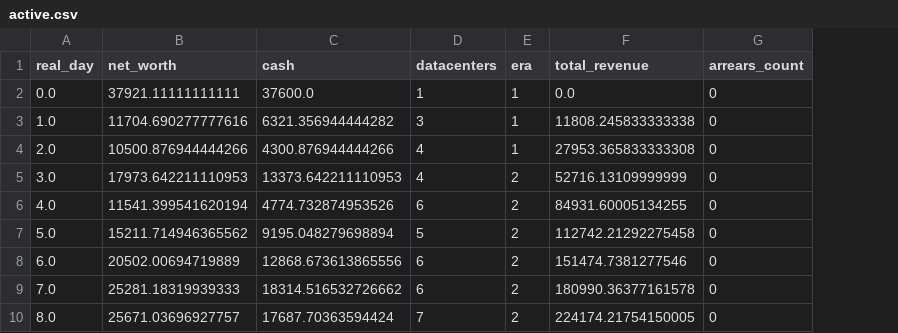
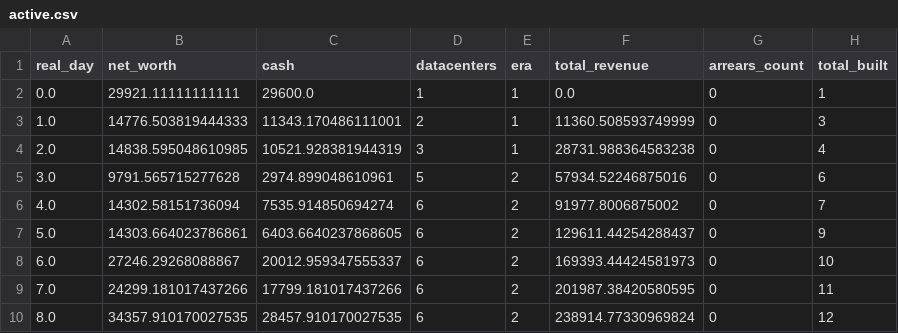
Before and after one commit to GaoJiasheng/DataCenterTycoon, a CSV file: docs/balance_runs/active.csv, drawn as a sheet; only a part is shown; the diff covers the shown part only; the diff names each change by its address in the sheet, - before the commit and + after, or states it on an @@ line.

```diff
--- a/docs/balance_runs/active.csv
+++ b/docs/balance_runs/active.csv
+column H (total_built), rows 2-10: 1 | 3 | 4 | 6 | 7 | 9 | 10 | 11 | 12
-B2 (net_worth): 37921.11111111111
+B2 (net_worth): 29921.11111111111
-C2 (cash): 37600.0
+C2 (cash): 29600.0
-B3 (net_worth): 11704.690277777616
+B3 (net_worth): 14776.503819444333
-C3 (cash): 6321.356944444282
+C3 (cash): 11343.170486111001
-D3 (datacenters): 3
+D3 (datacenters): 2
-F3 (total_revenue): 11808.245833333338
+F3 (total_revenue): 11360.508593749999
-B4 (net_worth): 10500.876944444266
+B4 (net_worth): 14838.595048610985
-C4 (cash): 4300.876944444266
+C4 (cash): 10521.928381944319
-D4 (datacenters): 4
+D4 (datacenters): 3
-F4 (total_revenue): 27953.365833333308
+F4 (total_revenue): 28731.988364583238
-B5 (net_worth): 17973.642211110953
+B5 (net_worth): 9791.565715277628
-C5 (cash): 13373.642211110953
+C5 (cash): 2974.899048610961
-D5 (datacenters): 4
+D5 (datacenters): 5
-F5 (total_revenue): 52716.13109999999
+F5 (total_revenue): 57934.52246875016
-B6 (net_worth): 11541.399541620194
+B6 (net_worth): 14302.58151736094
-C6 (cash): 4774.732874953526
+C6 (cash): 7535.914850694274
-F6 (total_revenue): 84931.60005134255
+F6 (total_revenue): 91977.8006875002
-B7 (net_worth): 15211.714946365562
+B7 (net_worth): 14303.664023786861
-C7 (cash): 9195.048279698894
+C7 (cash): 6403.6640237868605
-D7 (datacenters): 5
+D7 (datacenters): 6
-F7 (total_revenue): 112742.21292275458
+F7 (total_revenue): 129611.44254288437
-B8 (net_worth): 20502.00694719889
+B8 (net_worth): 27246.29268088867
-C8 (cash): 12868.673613865556
+C8 (cash): 20012.959347555337
-F8 (total_revenue): 151474.7381277546
+F8 (total_revenue): 169393.44424581973
-B9 (net_worth): 25281.18319939333
+B9 (net_worth): 24299.181017437266
-C9 (cash): 18314.516532726662
+C9 (cash): 17799.181017437266
-F9 (total_revenue): 180990.36377161578
+F9 (total_revenue): 201987.38420580595
-B10 (net_worth): 25671.03696927757
+B10 (net_worth): 34357.910170027535
-C10 (cash): 17687.70363594424
+C10 (cash): 28457.910170027535
-D10 (datacenters): 7
+D10 (datacenters): 6
-F10 (total_revenue): 224174.21754150005
+F10 (total_revenue): 238914.77330969824
```
Also changed, not shown: 92 edited cells elsewhere in this file, docs/balance_runs/aggressive.csv, docs/balance_runs/idle.csv, 52 other files.
